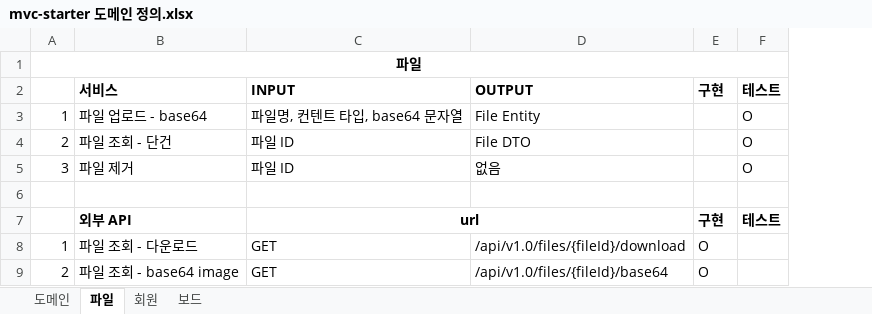
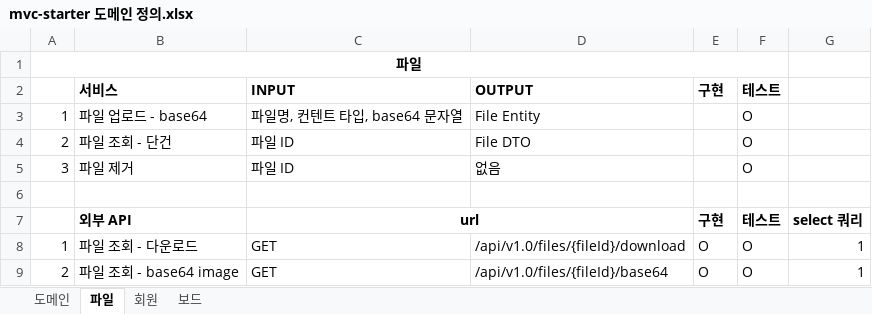
Before and after one commit to JuJin1324/mvc-starter, an Excel workbook: docs/mvc-starter 도메인 정의.xlsx, sheet 파일, drawn as a sheet; values as stored, in another font and other column widths than the file's, no borders; the diff names each change by its address in the sheet, - before the commit and + after, or states it on an @@ line.

```diff
--- a/docs/mvc-starter 도메인 정의.xlsx (sheet 파일)
+++ b/docs/mvc-starter 도메인 정의.xlsx (sheet 파일)
+column G, rows 7-9: select 쿼리 | 1 | 1
-F8:F9: (empty)
+F8:F9: O
```
Also changed, not shown: sheet 회원, 16 other files.
